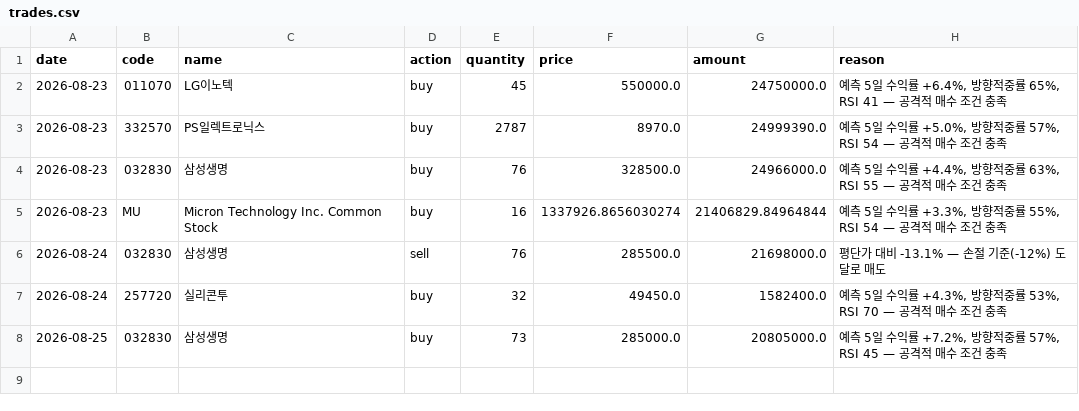
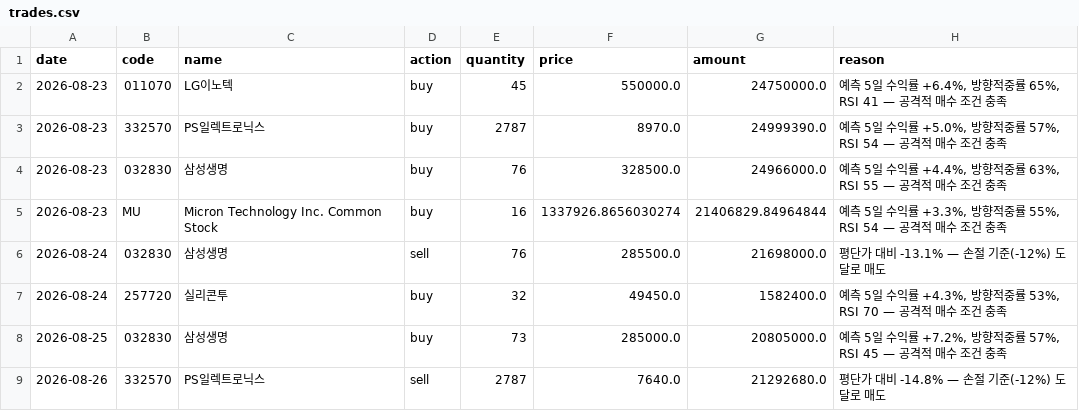
Before and after one commit to ferrousCM/stock, a CSV file: data/portfolio/aggressive/trades.csv, drawn as a sheet; the diff names each change by its address in the sheet, - before the commit and + after, or states it on an @@ line.

```diff
--- a/data/portfolio/aggressive/trades.csv
+++ b/data/portfolio/aggressive/trades.csv
+row 9: 2026-08-26 | 332570 | PS일렉트로닉스 | sell | 2787 | 7640.0 | 21292680.0 | 평단가 대비 -14.8% — 손절 기준(-12%) 도달로 매도
```
Also changed, not shown: data/portfolio/equity_history.csv, data/portfolio/momentum/trades.csv, 19 other files.
